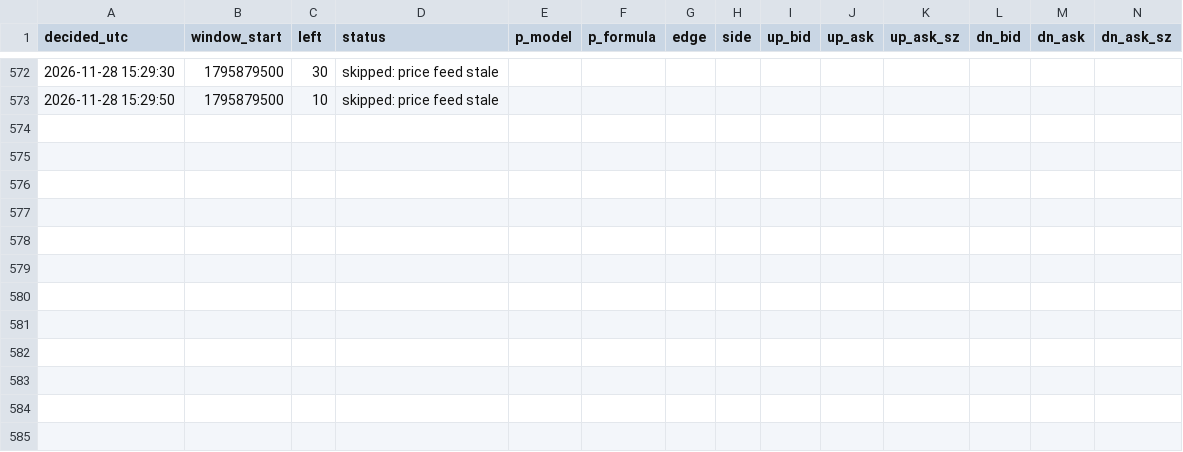
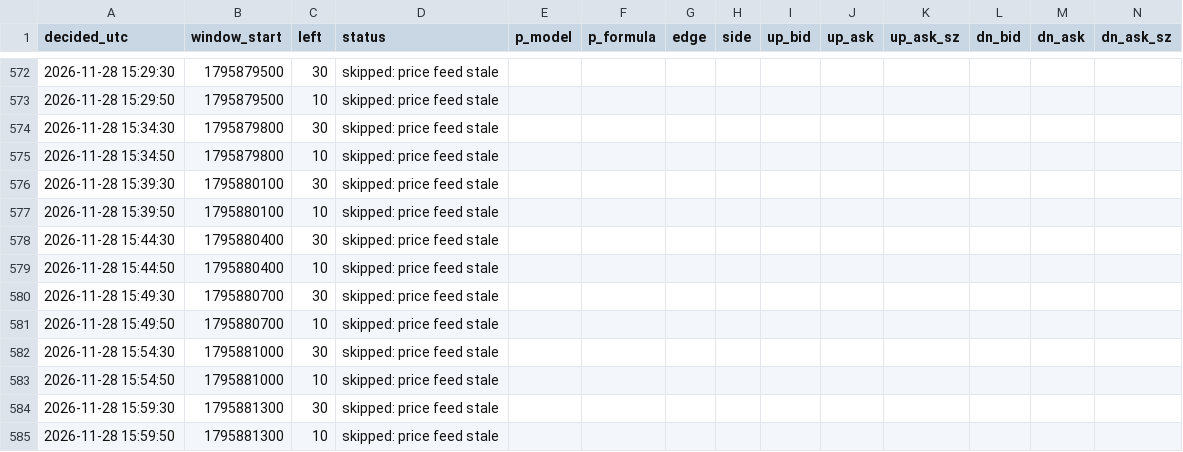
Before and after one commit to X-355/polybot, a CSV file: data/decisions.csv, drawn as a sheet; only a part is shown, gaps mark what is left out; rows hold the shown columns only; the diff names each change by its address in the sheet, - before the commit and + after, or states it on an @@ line.

```diff
--- a/data/decisions.csv
+++ b/data/decisions.csv
+row 574: 2026-11-28 15:34:30 | 1795879800 | 30 | skipped: price feed stale
+row 575: 2026-11-28 15:34:50 | 1795879800 | 10 | skipped: price feed stale
+row 576: 2026-11-28 15:39:30 | 1795880100 | 30 | skipped: price feed stale
+row 577: 2026-11-28 15:39:50 | 1795880100 | 10 | skipped: price feed stale
+row 578: 2026-11-28 15:44:30 | 1795880400 | 30 | skipped: price feed stale
+row 579: 2026-11-28 15:44:50 | 1795880400 | 10 | skipped: price feed stale
+row 580: 2026-11-28 15:49:30 | 1795880700 | 30 | skipped: price feed stale
+row 581: 2026-11-28 15:49:50 | 1795880700 | 10 | skipped: price feed stale
+row 582: 2026-11-28 15:54:30 | 1795881000 | 30 | skipped: price feed stale
+row 583: 2026-11-28 15:54:50 | 1795881000 | 10 | skipped: price feed stale
+row 584: 2026-11-28 15:59:30 | 1795881300 | 30 | skipped: price feed stale
+row 585: 2026-11-28 15:59:50 | 1795881300 | 10 | skipped: price feed stale
```
Also changed, not shown: 1 other file.
